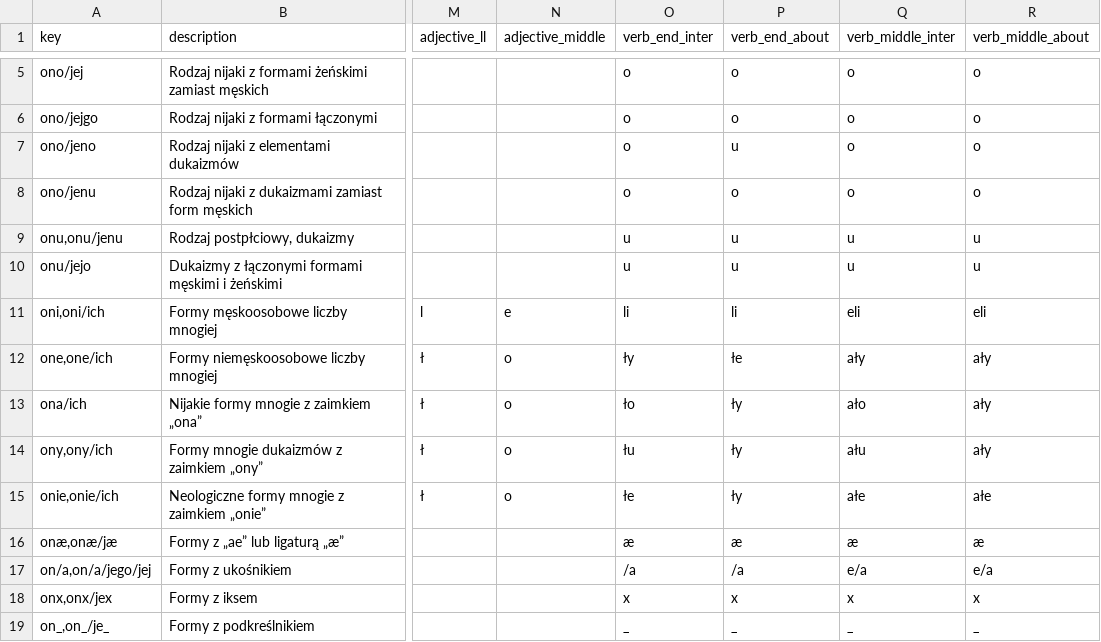
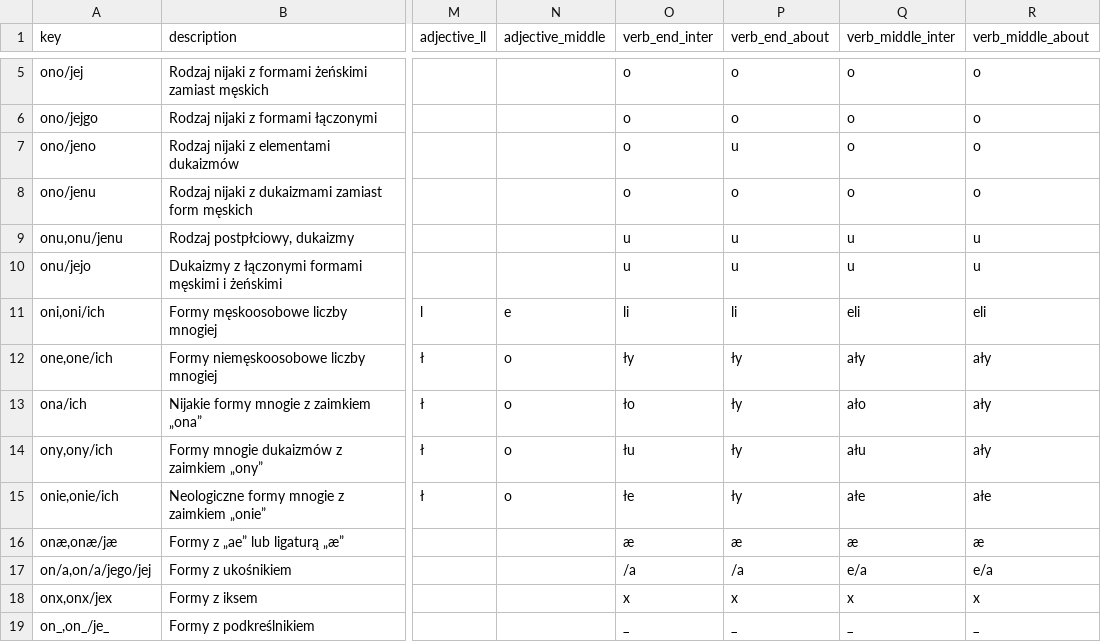
Before and after one commit to zlomenina/zajmena, a TSV file: locale/pl/templates/templates.tsv, drawn as a sheet; only a part is shown, gaps mark what is left out; the diff names each change by its address in the sheet, - before the commit and + after, or states it on an @@ line.

Commit message:
[pl][bug] fix grammar table forced plural

```diff
--- a/locale/pl/templates/templates.tsv
+++ b/locale/pl/templates/templates.tsv
-P12 (verb_end_about): łe
+P12 (verb_end_about): ły
```
Also changed, not shown: 1 other file.
